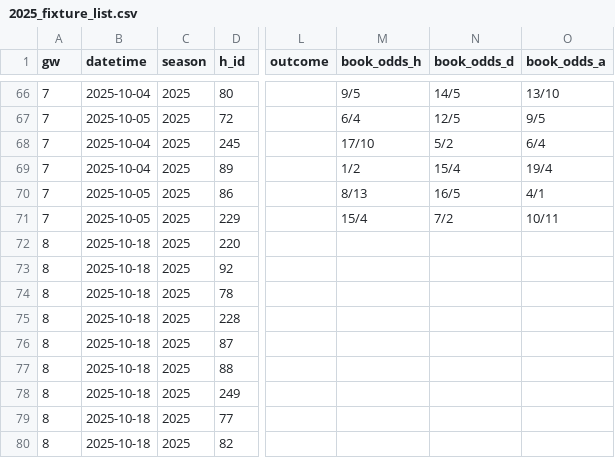
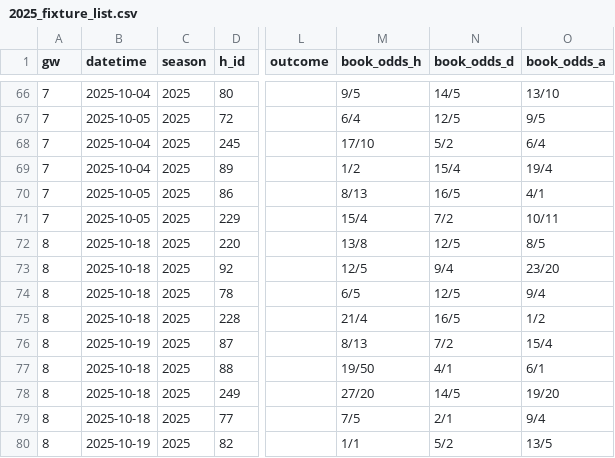
Before and after one commit to NinjaofDarkness/prem-bet-model, a CSV file: data/raw/2025_fixture_list.csv, drawn as a sheet; only a part is shown, gaps mark what is left out; the diff covers the shown part only; the diff names each change by its address in the sheet, - before the commit and + after, or states it on an @@ line.

```diff
--- a/data/raw/2025_fixture_list.csv
+++ b/data/raw/2025_fixture_list.csv
-M72 (book_odds_h): (empty)
+M72 (book_odds_h): 13/8
-N72 (book_odds_d): (empty)
+N72 (book_odds_d): 12/5
-O72 (book_odds_a): (empty)
+O72 (book_odds_a): 8/5
-M73 (book_odds_h): (empty)
+M73 (book_odds_h): 12/5
-N73 (book_odds_d): (empty)
+N73 (book_odds_d): 9/4
-O73 (book_odds_a): (empty)
+O73 (book_odds_a): 23/20
-M74 (book_odds_h): (empty)
+M74 (book_odds_h): 6/5
-N74 (book_odds_d): (empty)
+N74 (book_odds_d): 12/5
-O74 (book_odds_a): (empty)
+O74 (book_odds_a): 9/4
-M75 (book_odds_h): (empty)
+M75 (book_odds_h): 21/4
-N75 (book_odds_d): (empty)
+N75 (book_odds_d): 16/5
-O75 (book_odds_a): (empty)
+O75 (book_odds_a): 1/2
-B76 (datetime): 2025-10-18
+B76 (datetime): 2025-10-19
-M76 (book_odds_h): (empty)
+M76 (book_odds_h): 8/13
-N76 (book_odds_d): (empty)
+N76 (book_odds_d): 7/2
-O76 (book_odds_a): (empty)
+O76 (book_odds_a): 15/4
-M77 (book_odds_h): (empty)
+M77 (book_odds_h): 19/50
-N77 (book_odds_d): (empty)
+N77 (book_odds_d): 4/1
-O77 (book_odds_a): (empty)
+O77 (book_odds_a): 6/1
-M78 (book_odds_h): (empty)
+M78 (book_odds_h): 27/20
-N78 (book_odds_d): (empty)
+N78 (book_odds_d): 14/5
-O78 (book_odds_a): (empty)
+O78 (book_odds_a): 19/20
-M79 (book_odds_h): (empty)
+M79 (book_odds_h): 7/5
-N79 (book_odds_d): (empty)
+N79 (book_odds_d): 2/1
-O79 (book_odds_a): (empty)
+O79 (book_odds_a): 9/4
-B80 (datetime): 2025-10-18
+B80 (datetime): 2025-10-19
-M80 (book_odds_h): (empty)
+M80 (book_odds_h): 1/1
-N80 (book_odds_d): (empty)
+N80 (book_odds_d): 5/2
-O80 (book_odds_a): (empty)
+O80 (book_odds_a): 13/5
```
Also changed, not shown: 4 edited cells elsewhere in this file, data/input/clean_trainset.csv, data/input/merged_trainset.csv, 10 other files.
